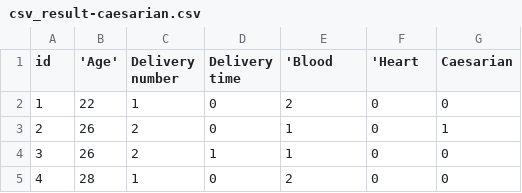
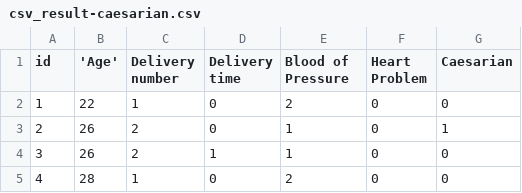
Before and after one commit to Lovely-Professional-University-CSE/major-project-ca-1-caesarian-section-classification, a CSV file: csv_result-caesarian.csv, drawn as a sheet; only a part is shown.

Commit message:
Update csv_result-caesarian.csv

```diff
--- a/csv_result-caesarian.csv
+++ b/csv_result-caesarian.csv
@@ -1,2 +1,2 @@
-id,'Age',Delivery number,Delivery time,'Blood,'Heart,Caesarian
+id,'Age',Delivery number,Delivery time, Blood of Pressure, Heart Problem,Caesarian
 1,22,1,0,2,0,0
```
